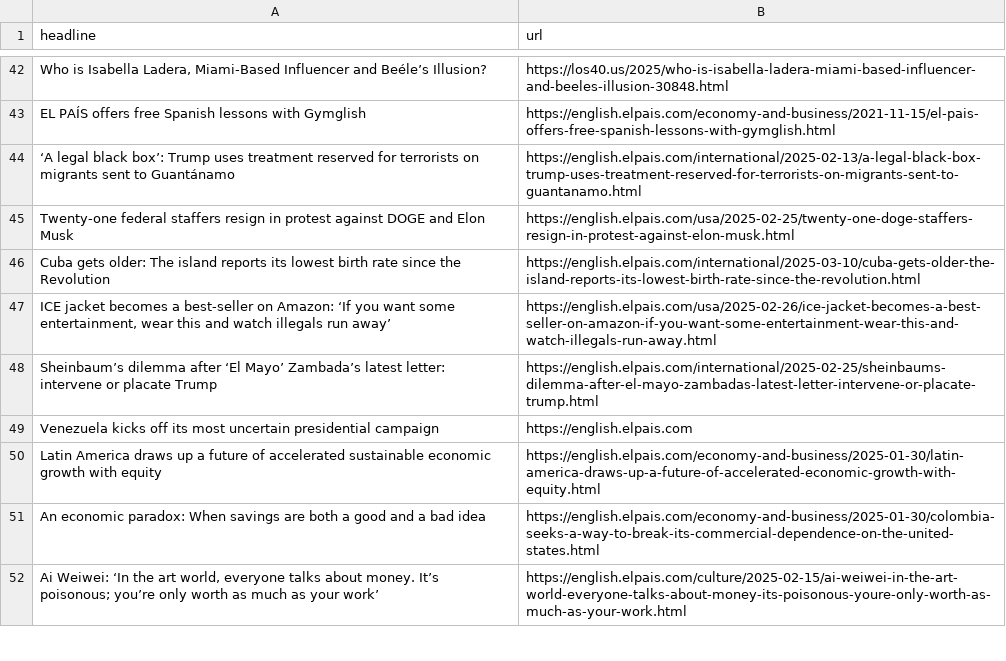
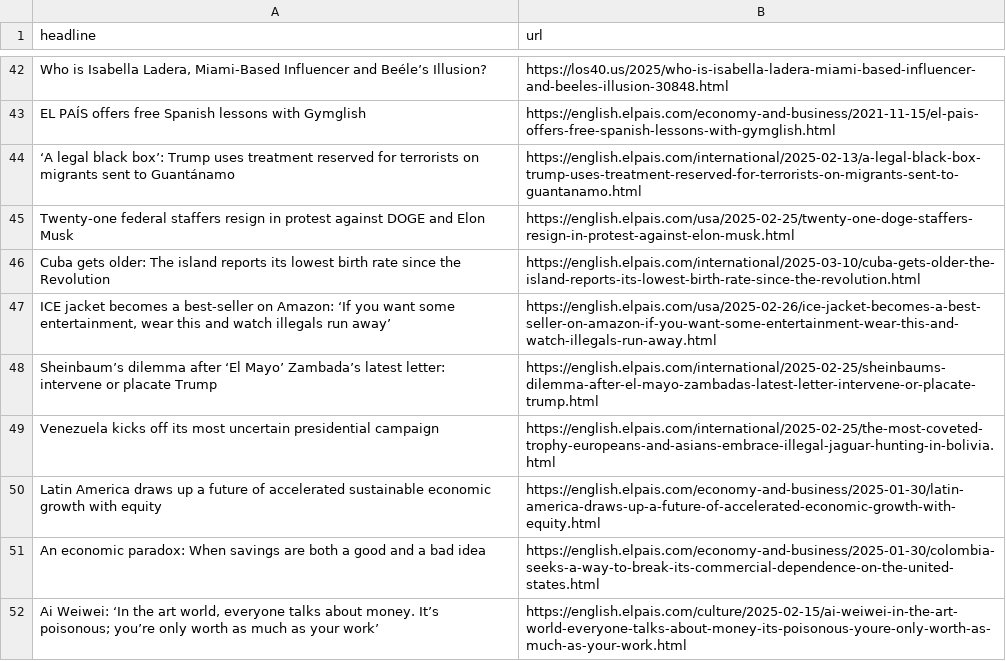
Before and after one commit to masashiijichi/el-pais-autoscraper, a CSV file: headlines.csv, drawn as a sheet; only a part is shown, gaps mark what is left out.

```diff
--- a/headlines.csv
+++ b/headlines.csv
@@ -48,3 +48,3 @@ Cuba gets older: The island reports its lowest birth rate since the Revolution ,
 Sheinbaum’s dilemma after ‘El Mayo’ Zambada’s latest letter: intervene or placate Trump,https://english.elpais.com/international/2025-02-25/sheinbaums-dilemma-after-el-mayo-zambadas-latest-letter-intervene-or-placate-trump.html
-Venezuela kicks off its most uncertain presidential campaign,https://english.elpais.com
+Venezuela kicks off its most uncertain presidential campaign,https://english.elpais.com/international/2025-02-25/the-most-coveted-trophy-europeans-and-asians-embrace-illegal-jaguar-hunting-in-bolivia.html
 Latin America draws up a future of accelerated sustainable economic growth with equity,https://english.elpais.com/economy-and-business/2025-01-30/latin-america-draws-up-a-future-of-accelerated-economic-growth-with-equity.html
```
